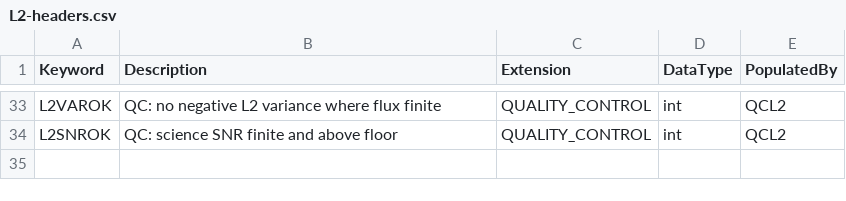
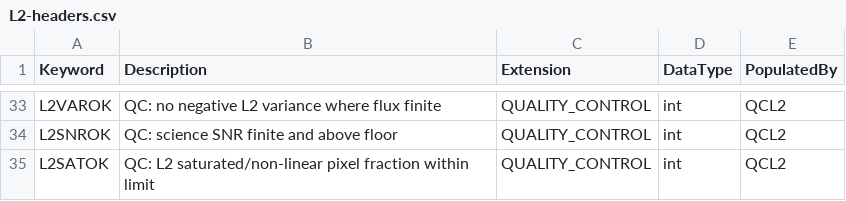
Before and after one commit to Keck-DataReductionPipelines/KPF-Pipeline, a CSV file: kpfpipe/data_models/config/L2-headers.csv, drawn as a sheet; only a part is shown, gaps mark what is left out; the diff names each change by its address in the sheet, - before the commit and + after, or states it on an @@ line.

```diff
--- a/kpfpipe/data_models/config/L2-headers.csv
+++ b/kpfpipe/data_models/config/L2-headers.csv
+row 35: L2SATOK | QC: L2 saturated/non-linear pixel fraction within limit | QUALITY_CONTROL | int | QCL2
```
Also changed, not shown: kpfpipe/data_models/config/L1-headers.csv, 4 other files.
